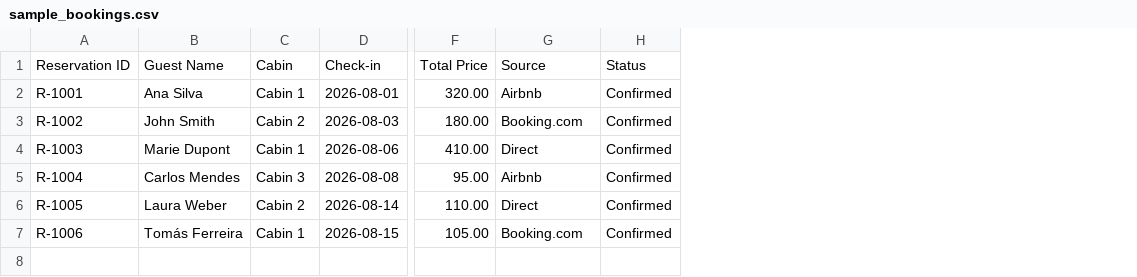
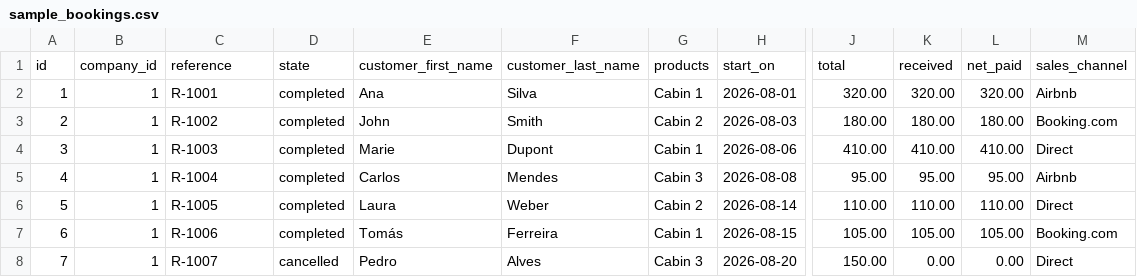
Before and after one commit to bernardocatalaof-star/sollo, a CSV file: data/sample_bookings.csv, drawn as a sheet; only a part is shown, gaps mark what is left out; removed rows and columns are numbered as before the commit, all else as after; rows hold the shown columns only; the diff names each change by its address in the sheet, - before the commit and + after, or states it on an @@ line.

```diff
--- a/data/sample_bookings.csv
+++ b/data/sample_bookings.csv
+column A, rows 2-7: 1 | 2 | 3 | 4 | 5 | 6
+column B, rows 2-7: all 1
-column B, rows 2-7: Ana Silva | John Smith | Marie Dupont | Carlos Mendes | Laura Weber | Tomás Ferreira
+column D, rows 2-7: all completed
+column E, rows 2-7: Ana | John | Marie | Carlos | Laura | Tomás
+column F, rows 2-7: Silva | Smith | Dupont | Mendes | Weber | Ferreira
+column K, rows 2-7: 320.00 | 180.00 | 410.00 | 95.00 | 110.00 | 105.00
+column L, rows 2-7: 320.00 | 180.00 | 410.00 | 95.00 | 110.00 | 105.00
-column H, rows 2-7: all Confirmed
-row 1: Reservation ID | Guest Name | Cabin | Check-in | Total Price | Source | Status
+row 1: id | company_id | reference | state | customer_first_name | customer_last_name | products | start_on | total | received | net_paid | sales_channel
+row 8: 7 | 1 | R-1007 | cancelled | Pedro | Alves | Cabin 3 | 2026-08-20 | 150.00 | 0.00 | 0.00 | Direct
```
Also changed, not shown: 6 other files.
